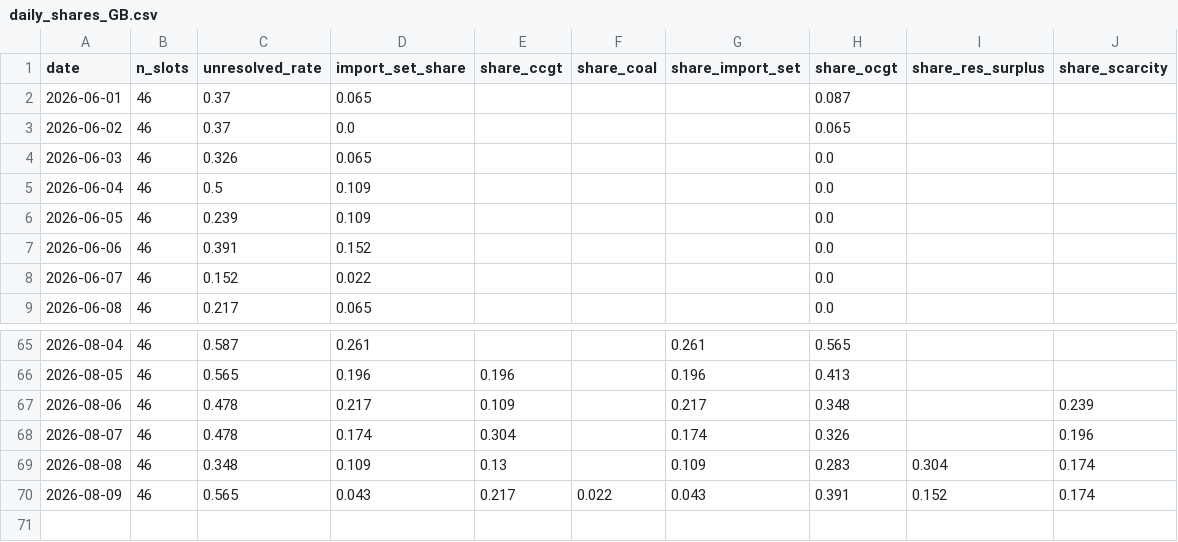
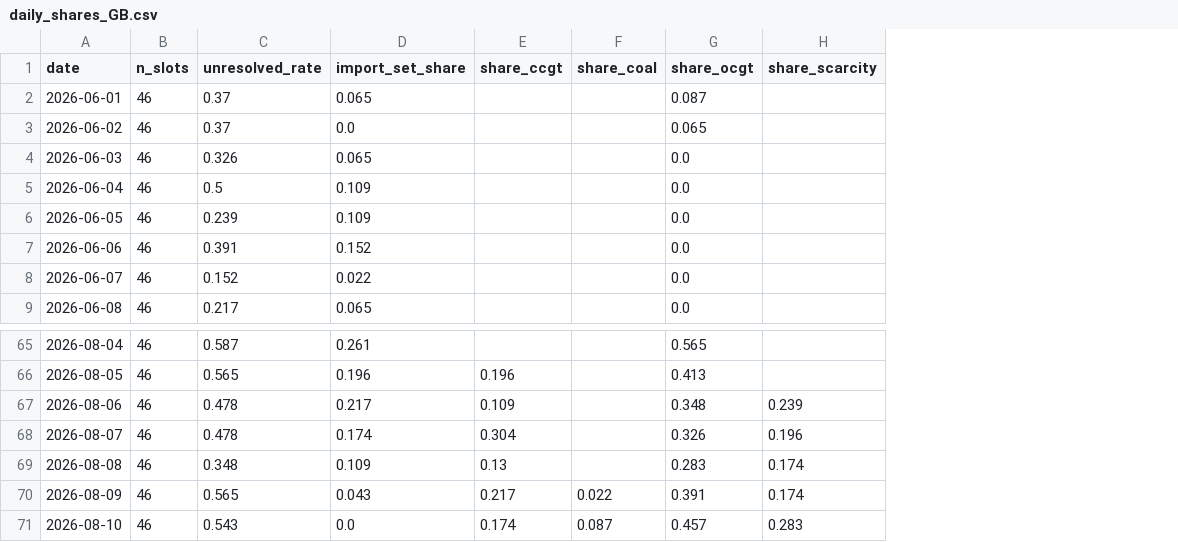
Before and after one commit to satoa0316/eu-power-data, a CSV file: data/mart/daily_shares_GB.csv, drawn as a sheet; only a part is shown, gaps mark what is left out; removed rows and columns are numbered as before the commit, all else as after; the diff names each change by its address in the sheet, - before the commit and + after, or states it on an @@ line.

```diff
--- a/data/mart/daily_shares_GB.csv
+++ b/data/mart/daily_shares_GB.csv
-column G (share_import_set), rows 65-70: 0.261 | 0.196 | 0.217 | 0.174 | 0.109 | 0.043
-column I (share_res_surplus), rows 69-70: 0.304 | 0.152
+row 71: 2026-08-10 | 46 | 0.543 | 0.0 | 0.174 | 0.087 | 0.457 | 0.283
```
Also changed, not shown: data/mart/labels_GB.csv, 1 other file.
